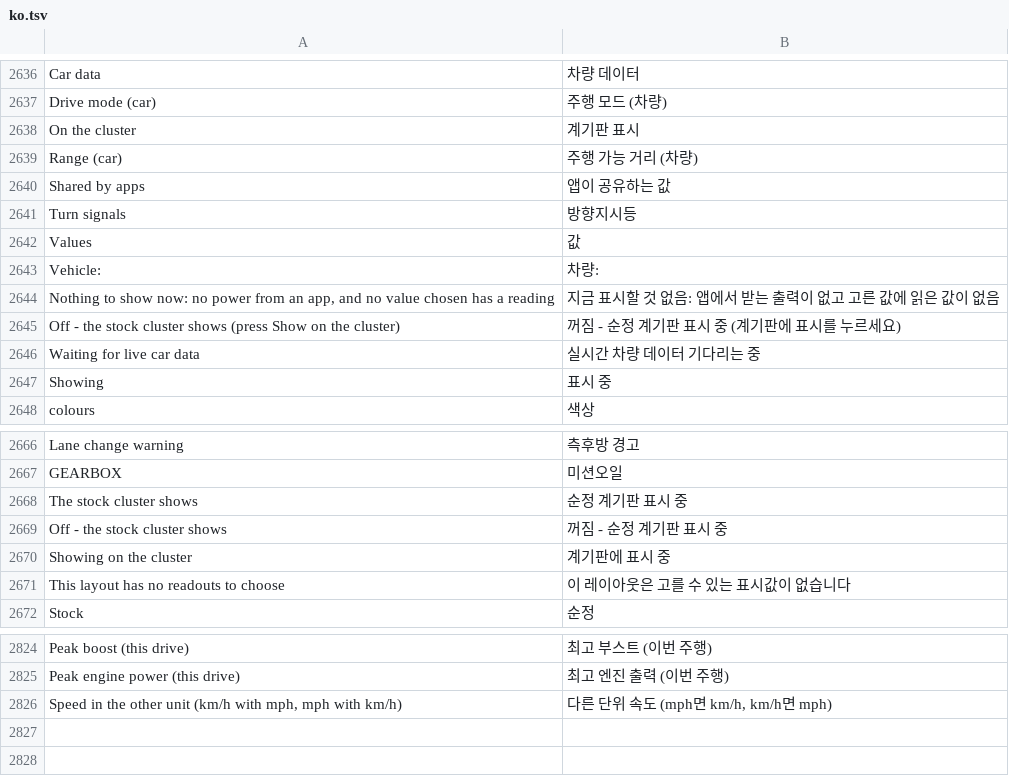
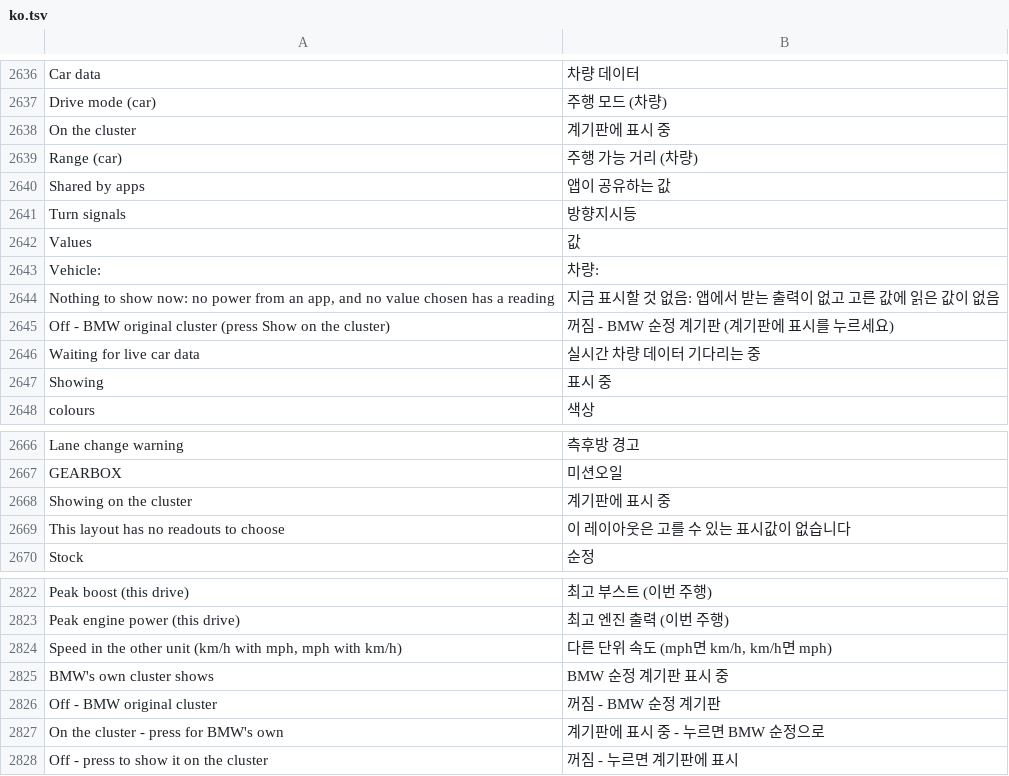
Before and after one commit to akakingj/myapp-cluster, a TSV file: kit/runtime/locales/ko.tsv, drawn as a sheet; only a part is shown, gaps mark what is left out.

```diff
--- a/kit/runtime/locales/ko.tsv
+++ b/kit/runtime/locales/ko.tsv
@@ -2637,3 +2637,3 @@ Car data	차량 데이터
 Drive mode (car)	주행 모드 (차량)
-On the cluster	계기판 표시
+On the cluster	계기판에 표시 중
 Range (car)	주행 가능 거리 (차량)
@@ -2644,3 +2644,3 @@ Vehicle: 	차량:
 Nothing to show now: no power from an app, and no value chosen has a reading	지금 표시할 것 없음: 앱에서 받는 출력이 없고 고른 값에 읽은 값이 없음
-Off - the stock cluster shows (press Show on the cluster)	꺼짐 - 순정 계기판 표시 중 (계기판에 표시를 누르세요)
+Off - BMW original cluster (press Show on the cluster)	꺼짐 - BMW 순정 계기판 (계기판에 표시를 누르세요)
 Waiting for live car data	실시간 차량 데이터 기다리는 중
@@ -2667,4 +2667,2 @@ Lane change warning	측후방 경고
 GEARBOX	미션오일
-The stock cluster shows	순정 계기판 표시 중
-Off - the stock cluster shows	꺼짐 - 순정 계기판 표시 중
 Showing on the cluster	계기판에 표시 중
@@ -2826 +2824,5 @@ Peak engine power (this drive)	최고 엔진 출력 (이번 주행)
 Speed in the other unit (km/h with mph, mph with km/h)	다른 단위 속도 (mph면 km/h, km/h면 mph)
+BMW's own cluster shows	BMW 순정 계기판 표시 중
+Off - BMW original cluster	꺼짐 - BMW 순정 계기판
+On the cluster  -  press for BMW's own	계기판에 표시 중  -  누르면 BMW 순정으로
+Off  -  press to show it on the cluster	꺼짐  -  누르면 계기판에 표시
```
Also changed, not shown: 6 other files.
